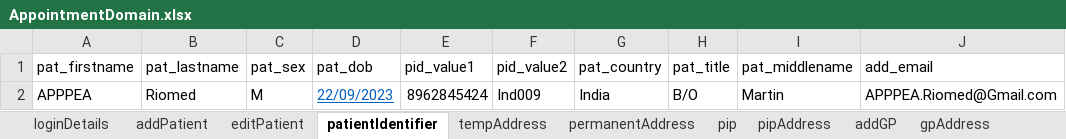
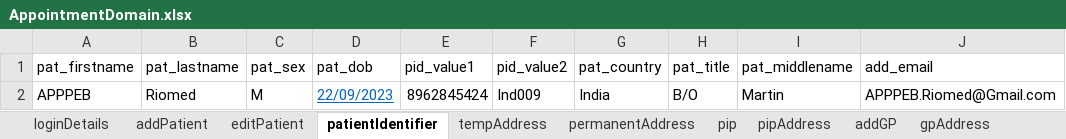
Before and after one commit to manojvyavahare27/C4Automation, an Excel workbook: ExcelFiles/AppointmentDomain.xlsx, sheet patientIdentifier, drawn as a sheet; values as stored, in another font and other column widths than the file's, no borders; the diff names each change by its address in the sheet, - before the commit and + after, or states it on an @@ line.

```diff
--- a/ExcelFiles/AppointmentDomain.xlsx (sheet patientIdentifier)
+++ b/ExcelFiles/AppointmentDomain.xlsx (sheet patientIdentifier)
-A2 (pat_firstname): APPPEA
+A2 (pat_firstname): APPPEB
-J2 (add_email): APPPEA.Riomed@Gmail.com
+J2 (add_email): APPPEB.Riomed@Gmail.com
```
Also changed, not shown: sheet addEditAppointments, sheet rescheduleAppointments, sheet addPatient, sheet appRoomRemoved, sheet CancelBookAppointment, sheet bookNewAppointments, 3 more sheets, ExcelFiles/PatientDomain.xlsx, ExcelFiles/PharmacyDomain.xlsx, 7 other files.
